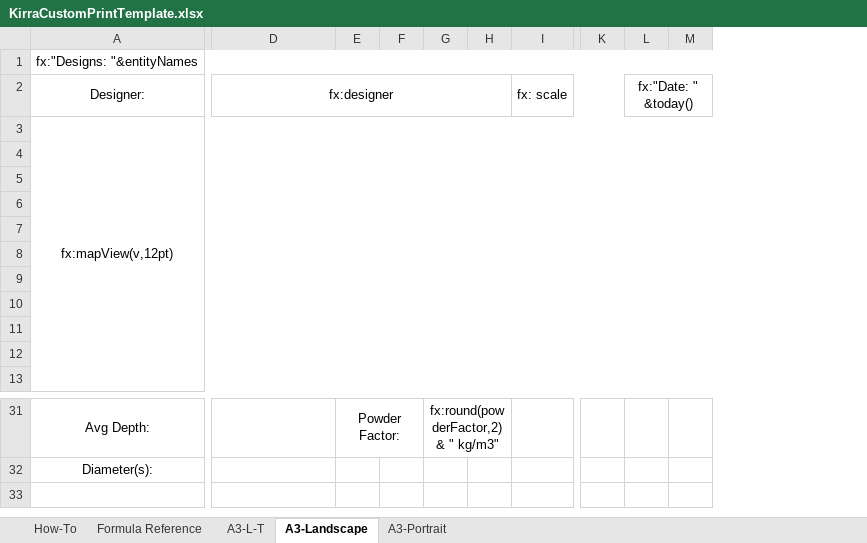
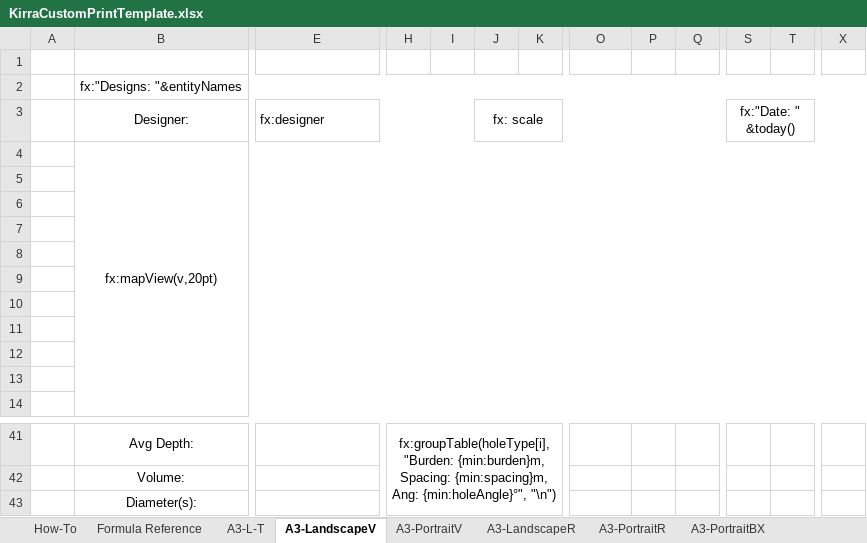
Before and after one commit to brentbuffham/Kirra, an Excel workbook: src/referenceFiles/XLSX/KirraCustomPrintTemplate.xlsx, sheet A3-LandscapeV, drawn as a sheet; only a part is shown, gaps mark what is left out; values as stored, in another font and other column widths than the file's, no borders; charts and pictures not drawn; removed rows and columns are numbered as before the commit, all else as after; rows hold the shown columns only; the diff covers the shown part only; the diff names each change by its address in the sheet, - before the commit and + after, or states it on an @@ line.

```diff
--- a/src/referenceFiles/XLSX/KirraCustomPrintTemplate.xlsx (sheet A3-LandscapeV)
+++ b/src/referenceFiles/XLSX/KirraCustomPrintTemplate.xlsx (sheet A3-LandscapeV)
-sheet tab: A3-Landscape
+sheet tab: A3-LandscapeV
-sheet tab: A3-Portrait
+sheet tab: A3-PortraitV
+sheet tab: A3-LandscapeR
+sheet tab: A3-PortraitR
+sheet tab: A3-PortraitBX
+column A, empty
+column P, empty
+column Q, empty
-column K, empty
+column X, empty
+row 1: (empty)
-E3 alignment: center
+E3 alignment: left
-D2:H2 merged
+E3:I3 merged
-J3: (empty)
+J3: fx: scale
+J3:R3 merged
-O3: fx: scale
+O3: (empty)
-I2:K2 merged
-B4: fx:mapView(v,12pt)
+B4: fx:mapView(v,20pt)
-H41: Powder Factor:
+H41: fx:groupTable(holeType[i], "Burden: {min:burden}m, Spacing: {min:spacing}m, Ang: {min:holeAngle}°", "\n")
-E31:F31 merged
+H41:N43 merged
-J41: fx:round(powderFactor,2) & " kg/m3"
+J41: (empty)
-G31:H31 merged
+row 42:  | Volume:
```
Also changed, not shown: 9 added rows, 8 added columns, 10 edited cells, cell formats and merged cells elsewhere in this sheet, sheet Formula Reference, sheet A3-L-T, sheet How-To, sheet A3-PortraitV, charts or pictures, 58 other files.
